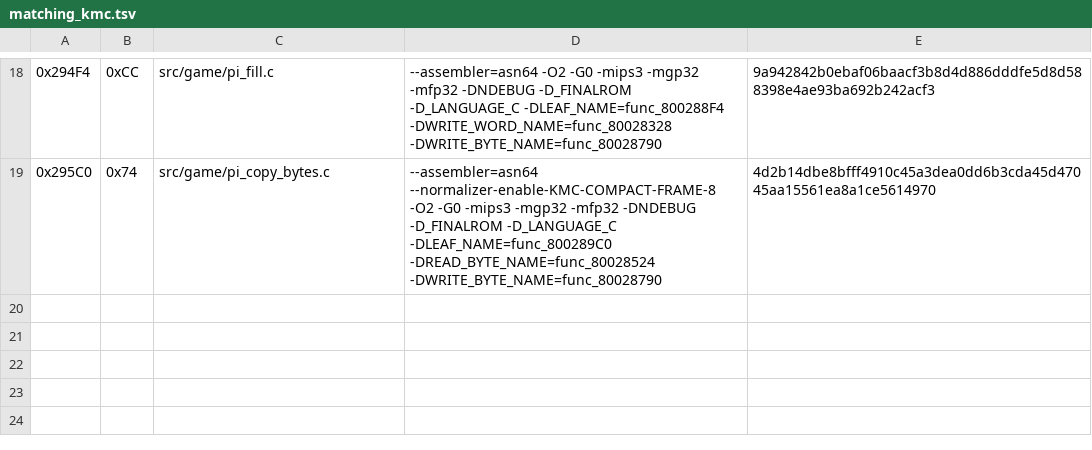
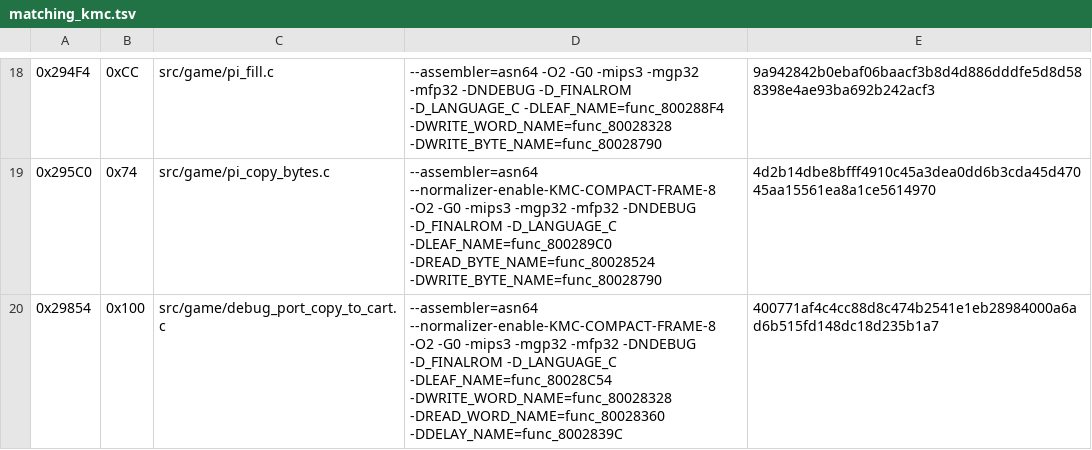
Before and after one commit to TheGh0stShip/Sydney-2000-N64-Prototype, a TSV file: config/matching_kmc.tsv, drawn as a sheet; only a part is shown, gaps mark what is left out; the diff names each change by its address in the sheet, - before the commit and + after, or states it on an @@ line.

Commit message:
Reuse debug cart copy routine

```diff
--- a/config/matching_kmc.tsv
+++ b/config/matching_kmc.tsv
+row 20: 0x29854 | 0x100 | src/game/debug_port_copy_to_cart.c | --assembler=asn64 --normalizer-enable-KMC-COMPACT-FRAME-8 -O2 -G0 -mips3 -mgp32 -mfp32 -DNDEBUG -D_FINALROM -D_LANGUAGE_C -DLEAF_NAME=func_80028C54 -DWRITE_WORD_NAME=func_80028328 -DREAD_WORD_NAME=func_80028360 -DDELAY_NAME=func_8002839C | 400771af4c4cc88d8c474b2541e1eb28984000a6ad6b515fd148dc18d235b1a7
```
Also changed, not shown: config/matching_kmc_as.tsv, 3 other files.
